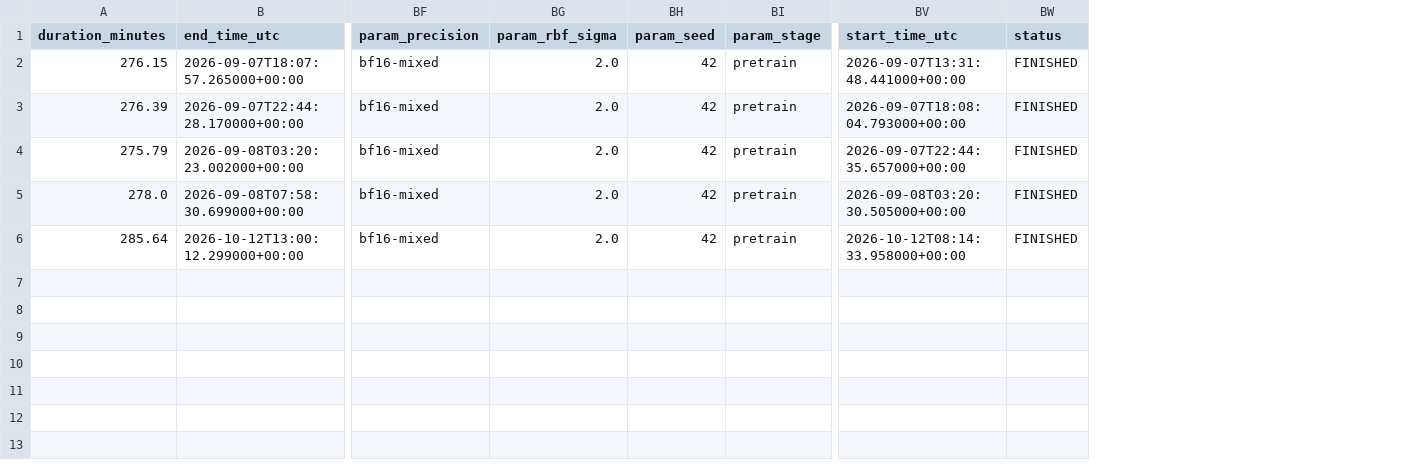
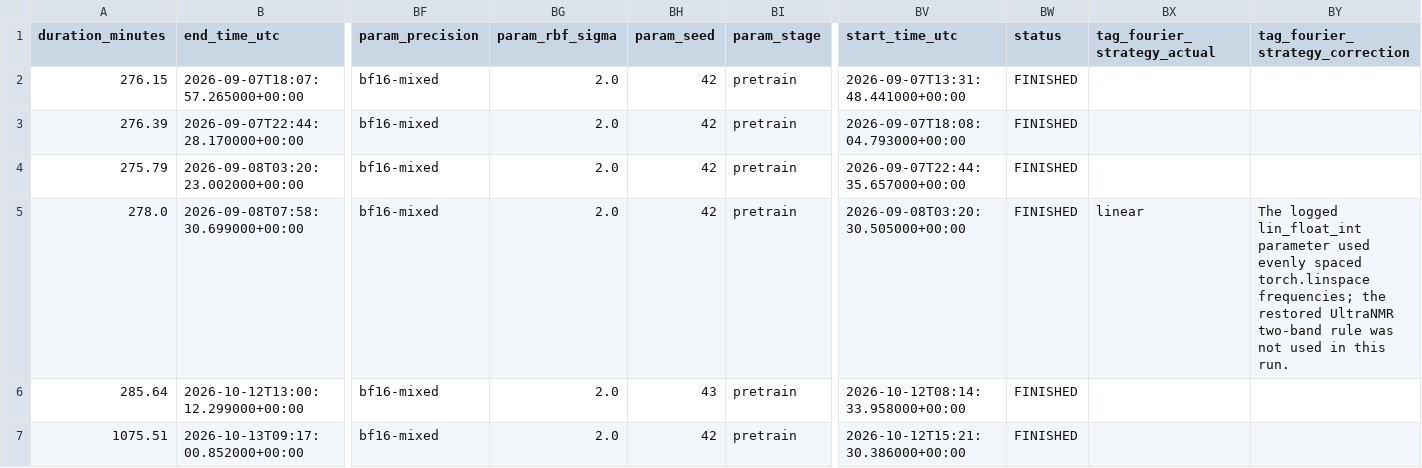
Before and after one commit to nicogreeco/nmr_fomo, a CSV file: results/ablation/shift_encoder_ablation/last_metrics.csv, drawn as a sheet; only a part is shown, gaps mark what is left out; rows hold the shown columns only; the diff names each change by its address in the sheet, - before the commit and + after, or states it on an @@ line.

Commit message:
Update ablation MLflow exports and analysis notebooks

```diff
--- a/results/ablation/shift_encoder_ablation/last_metrics.csv
+++ b/results/ablation/shift_encoder_ablation/last_metrics.csv
+column BX (tag_fourier_strategy_actual), row 5: linear
+column BY (tag_fourier_strategy_correction), row 5: The logged lin_float_int parameter used evenly spaced torch.linspace frequencies; the restored UltraNMR two-band rule was not used in this run.
-BH6 (param_seed): 42
+BH6 (param_seed): 43
+row 7: 1075.51 | 2026-10-13T09:17:00.852000+00:00 | bf16-mixed | 2.0 | 42 | pretrain | 2026-10-12T15:21:30.386000+00:00 | FINISHED
```
Also changed, not shown: results/ablation/shift_encoder_ablation/metric_inventory.csv, results/ablation/shift_encoder_ablation/runs.csv, 6 other files.
